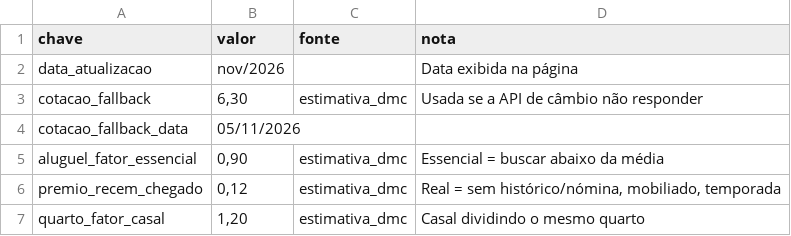
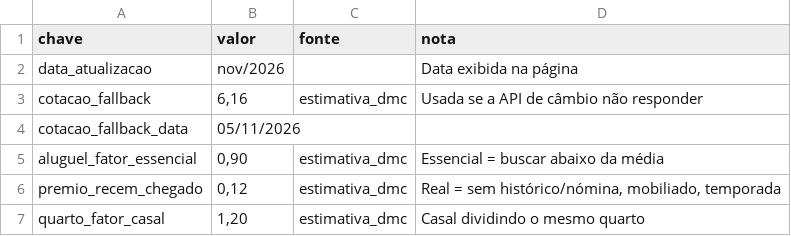
Before and after one commit to leozao95lc-jpg/TripRadar-AI, a CSV file: apps/calculadora-espanha/data/parametros.csv, drawn as a sheet.

```diff
--- a/apps/calculadora-espanha/data/parametros.csv
+++ b/apps/calculadora-espanha/data/parametros.csv
@@ -2,3 +2,3 @@ chave;valor;fonte;nota
 data_atualizacao;nov/2026;;Data exibida na página
-cotacao_fallback;6,30;estimativa_dmc;Usada se a API de câmbio não responder
+cotacao_fallback;6,16;estimativa_dmc;Usada se a API de câmbio não responder
 cotacao_fallback_data;05/11/2026;;
```
Also changed, not shown: 1 other file.
